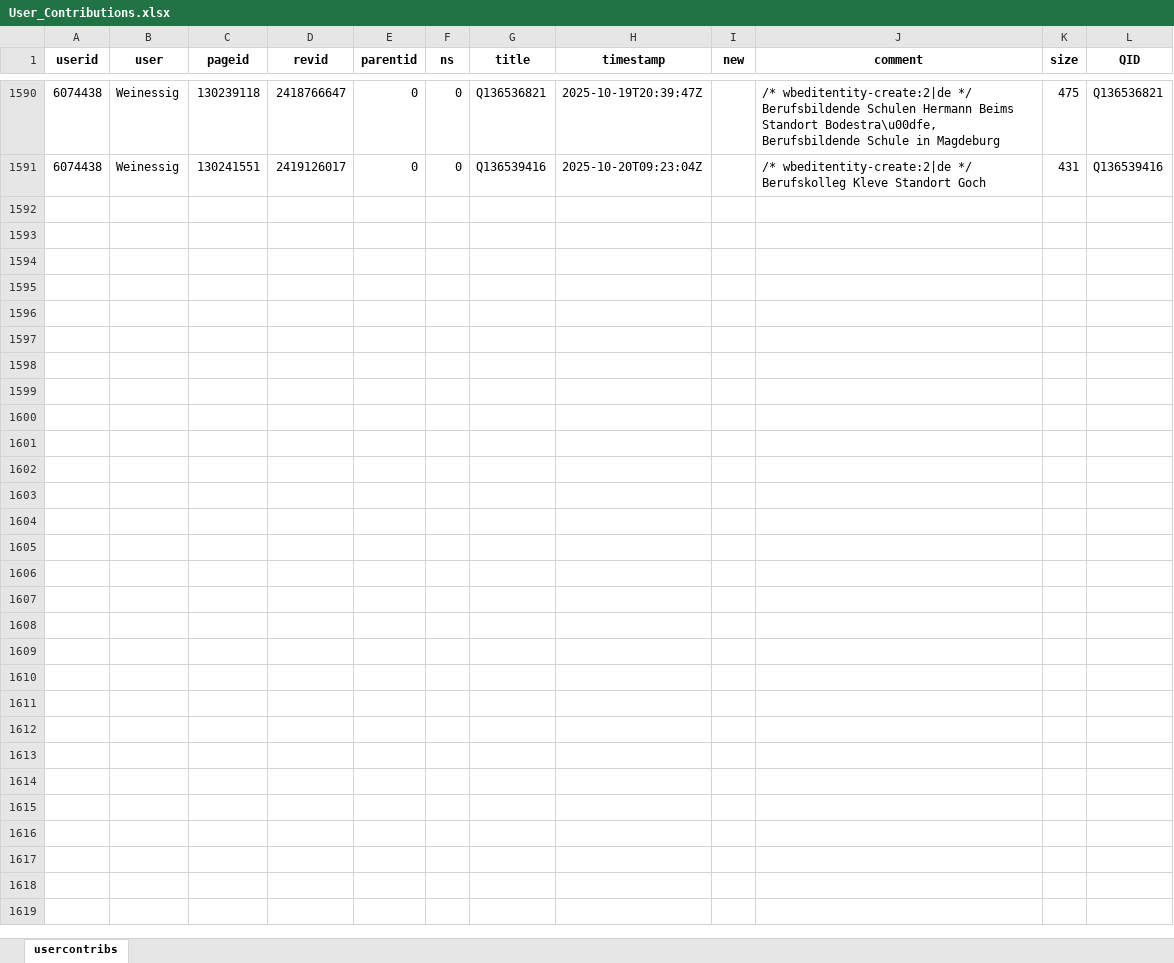
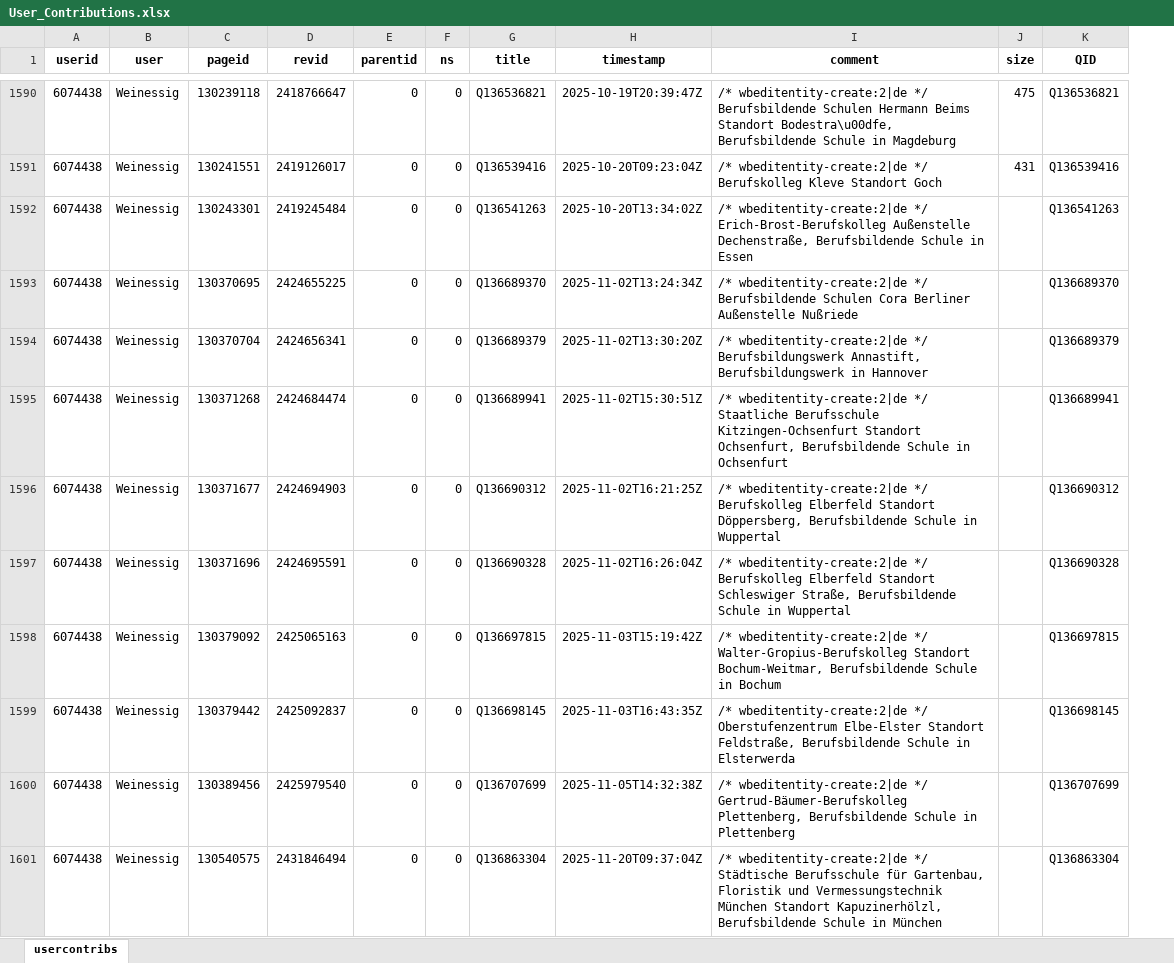
Before and after one commit to Bibroa/Vocational_School_Germany, an Excel workbook: User_Contributions.xlsx, sheet usercontribs, drawn as a sheet; only a part is shown, gaps mark what is left out; values as stored, in another font and other column widths than the file's, no borders; removed rows and columns are numbered as before the commit, all else as after; the diff covers the shown part only; the diff names each change by its address in the sheet, - before the commit and + after, or states it on an @@ line.

Commit message:
Update User_Contributions.xlsx
Update

```diff
--- a/User_Contributions.xlsx (sheet usercontribs)
+++ b/User_Contributions.xlsx (sheet usercontribs)
-column I (new), empty
+row 1592: 6074438 | Weinessig | 130243301 | 2419245484 | 0 | 0 | Q136541263 | 2025-10-20T13:34:02Z | /* wbeditentity-create:2|de */ Erich-Brost-Berufskolleg Außenstelle Dechenstraße, Berufsbildende Schule in Essen |  | Q136541263
+row 1593: 6074438 | Weinessig | 130370695 | 2424655225 | 0 | 0 | Q136689370 | 2025-11-02T13:24:34Z | /* wbeditentity-create:2|de */ Berufsbildende Schulen Cora Berliner Außenstelle Nußriede |  | Q136689370
+row 1594: 6074438 | Weinessig | 130370704 | 2424656341 | 0 | 0 | Q136689379 | 2025-11-02T13:30:20Z | /* wbeditentity-create:2|de */ Berufsbildungswerk Annastift, Berufsbildungswerk in Hannover |  | Q136689379
+row 1595: 6074438 | Weinessig | 130371268 | 2424684474 | 0 | 0 | Q136689941 | 2025-11-02T15:30:51Z | /* wbeditentity-create:2|de */ Staatliche Berufsschule Kitzingen-Ochsenfurt Standort Ochsenfurt, Berufsbildende Schule in Ochsenfurt |  | Q136689941
+row 1596: 6074438 | Weinessig | 130371677 | 2424694903 | 0 | 0 | Q136690312 | 2025-11-02T16:21:25Z | /* wbeditentity-create:2|de */ Berufskolleg Elberfeld Standort Döppersberg, Berufsbildende Schule in Wuppertal |  | Q136690312
+row 1597: 6074438 | Weinessig | 130371696 | 2424695591 | 0 | 0 | Q136690328 | 2025-11-02T16:26:04Z | /* wbeditentity-create:2|de */ Berufskolleg Elberfeld Standort Schleswiger Straße, Berufsbildende Schule in Wuppertal |  | Q136690328
+row 1598: 6074438 | Weinessig | 130379092 | 2425065163 | 0 | 0 | Q136697815 | 2025-11-03T15:19:42Z | /* wbeditentity-create:2|de */ Walter-Gropius-Berufskolleg Standort Bochum-Weitmar, Berufsbildende Schule in Bochum |  | Q136697815
+row 1599: 6074438 | Weinessig | 130379442 | 2425092837 | 0 | 0 | Q136698145 | 2025-11-03T16:43:35Z | /* wbeditentity-create:2|de */ Oberstufenzentrum Elbe-Elster Standort Feldstraße, Berufsbildende Schule in Elsterwerda |  | Q136698145
+row 1600: 6074438 | Weinessig | 130389456 | 2425979540 | 0 | 0 | Q136707699 | 2025-11-05T14:32:38Z | /* wbeditentity-create:2|de */ Gertrud-Bäumer-Berufskolleg Plettenberg, Berufsbildende Schule in Plettenberg |  | Q136707699
+row 1601: 6074438 | Weinessig | 130540575 | 2431846494 | 0 | 0 | Q136863304 | 2025-11-20T09:37:04Z | /* wbeditentity-create:2|de */ Städtische Berufsschule für Gartenbau, Floristik und Vermessungstechnik München Standort Kapuzinerhölzl, Berufsbildende Schule in München |  | Q136863304
```
Also changed, not shown: 20 added rows elsewhere in this sheet.
